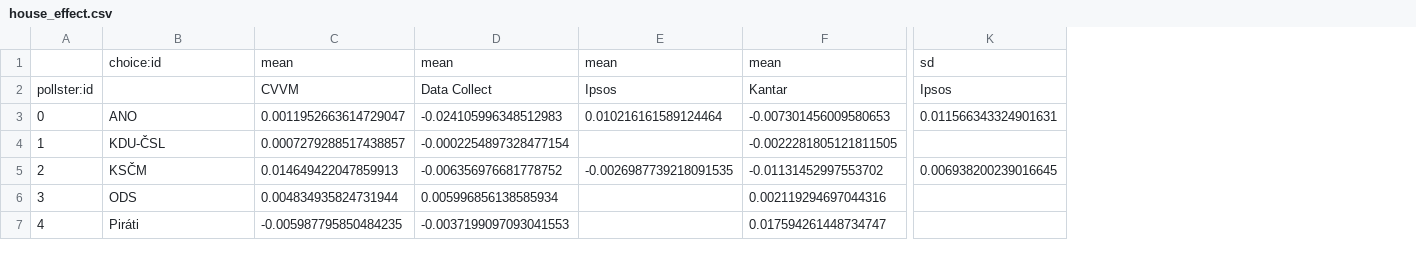
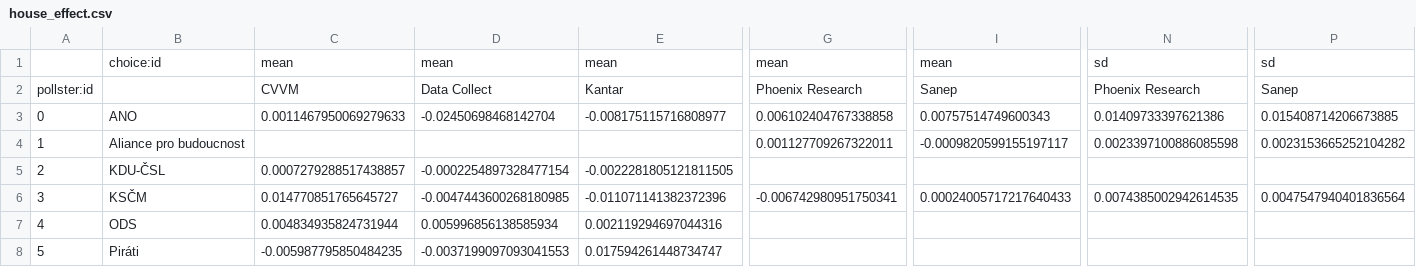
Before and after one commit to michalskop/mandaty.cz, a CSV file: house_effect.csv, drawn as a sheet; only a part is shown, gaps mark what is left out; removed rows and columns are numbered as before the commit, all else as after; rows hold the shown columns only; the diff covers the shown part only; the diff names each change by its address in the sheet, - before the commit and + after, or states it on an @@ line.

```diff
--- a/house_effect.csv
+++ b/house_effect.csv
-column E, rows 1-5: mean | Ipsos | 0.010216161589124464 |  | -0.0026987739218091535
+column G, rows 1-3: mean | Phoenix Research | 0.006102404767338858; row 6: -0.006742980951750341
+column I, rows 1-3: mean | Sanep | 0.00757514749600343; row 6: 0.00024005717217640433
-column K, rows 1-5: sd | Ipsos | 0.011566343324901631 |  | 0.006938200239016645
+column N, rows 1-3: sd | Phoenix Research | 0.01409733397621386; row 6: 0.0074385002942614535
+column P, rows 1-3: sd | Sanep | 0.015408714206673885; row 6: 0.0047547940401836564
-C3: 0.0011952663614729047
+C3: 0.0011467950069279633
-D3: -0.024105996348512983
+D3: -0.02450698468142704
-E3: -0.007301456009580653
+E3: -0.008175115716808977
+row 4: 1 | Aliance pro budoucnost |  |  |  | 0.001127709267322011 | -0.0009820599155197117 | 0.0023397100886085598 | 0.0023153665252104282
@@ column A renumbered from row 5 down @@
-C6: 0.014649422047859913
+C6: 0.014770851765645727
-D6: -0.006356976681778752
+D6: -0.0047443600268180985
-E6: -0.01131452997553702
+E6: -0.011071141382372396
```
Also changed, not shown: 90 edited cells elsewhere in this file, data_flourish.csv, out.csv, 13 other files.
